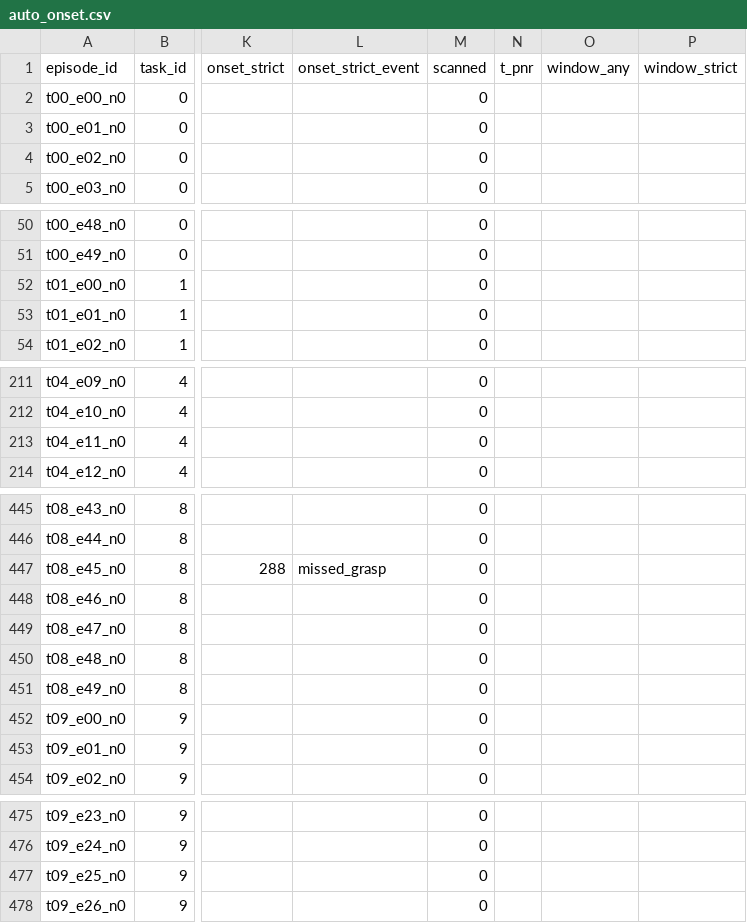
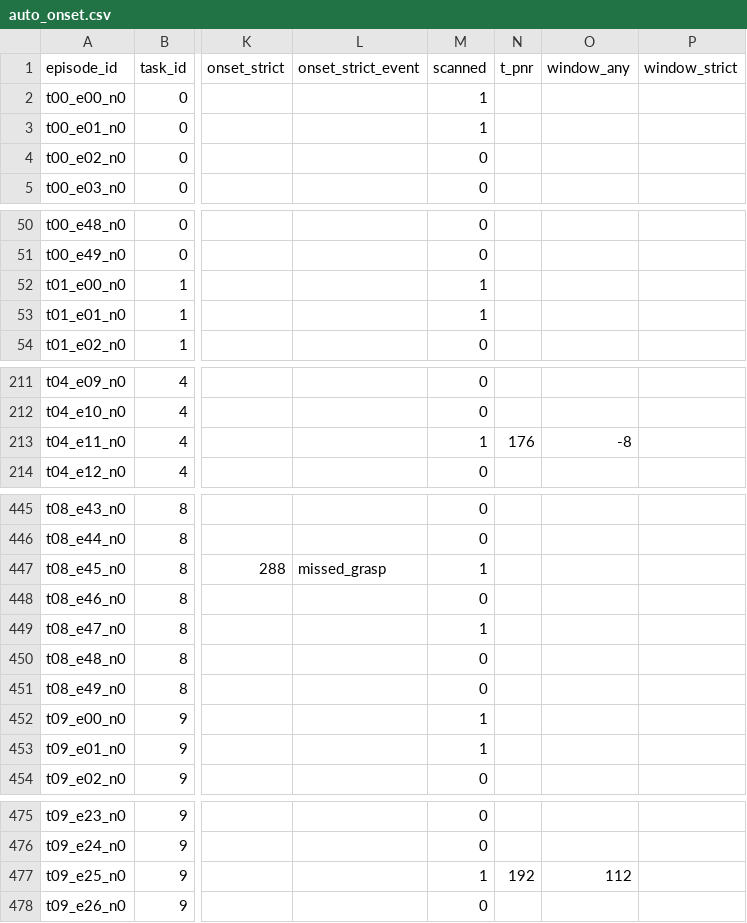
Before and after one commit to fahadqaseem/vla-failure-detector, a CSV file: results/auto_onset.csv, drawn as a sheet; only a part is shown, gaps mark what is left out; the diff covers the shown part only; the diff names each change by its address in the sheet, - before the commit and + after, or states it on an @@ line.

```diff
--- a/results/auto_onset.csv
+++ b/results/auto_onset.csv
-M2:M3 (scanned): 0
+M2:M3 (scanned): 1
-M52:M53 (scanned): 0
+M52:M53 (scanned): 1
-M213 (scanned): 0
+M213 (scanned): 1
-N213 (t_pnr): (empty)
+N213 (t_pnr): 176
-O213 (window_any): (empty)
+O213 (window_any): -8
-M447 (scanned): 0
+M447 (scanned): 1
-M449 (scanned): 0
+M449 (scanned): 1
-M452:M453 (scanned): 0
+M452:M453 (scanned): 1
-M477 (scanned): 0
+M477 (scanned): 1
-N477 (t_pnr): (empty)
+N477 (t_pnr): 192
-O477 (window_any): (empty)
+O477 (window_any): 112
```
Also changed, not shown: 43 edited cells elsewhere in this file, 3 other files.
